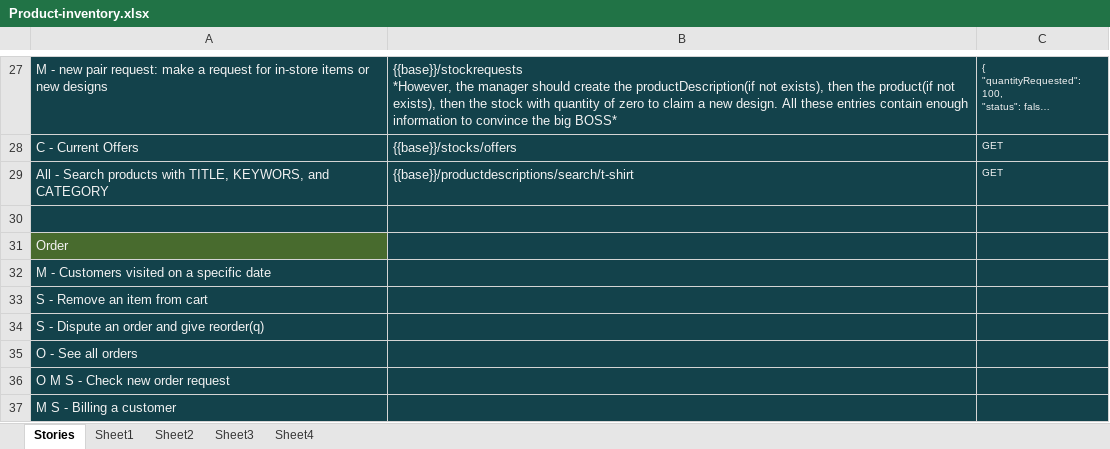
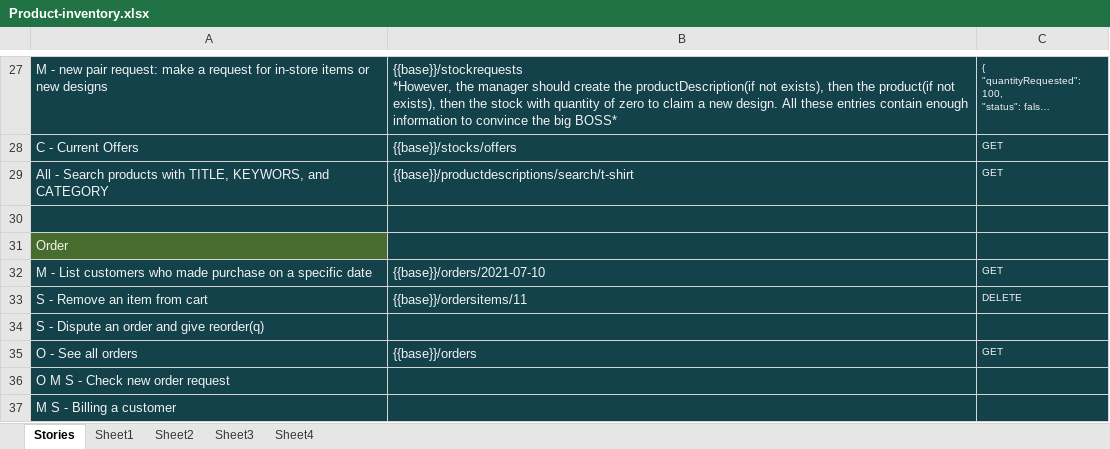
Before and after one commit to usdemirel/thewalking, an Excel workbook: src/main/java/com/thewalking/shop/Product-inventory.xlsx, sheet Stories, drawn as a sheet; only a part is shown, gaps mark what is left out; long unchanged cells end in …; values as stored, in another font and other column widths than the file's, no borders; removed rows and columns are numbered as before the commit, all else as after; the diff names each change by its address in the sheet, - before the commit and + after, or states it on an @@ line.

```diff
--- a/src/main/java/com/thewalking/shop/Product-inventory.xlsx (sheet Stories)
+++ b/src/main/java/com/thewalking/shop/Product-inventory.xlsx (sheet Stories)
-row 32: M - Customers visited on a specific date
+row 32: M - List customers who made purchase on a specific date | {{base}}/orders/2021-07-10 | GET
-B33: (empty)
+B33: {{base}}/ordersitems/11
-C33: (empty)
+C33: DELETE
-B35: (empty)
+B35: {{base}}/orders
-C35: (empty)
+C35: GET
```
Also changed, not shown: 18 other files.
